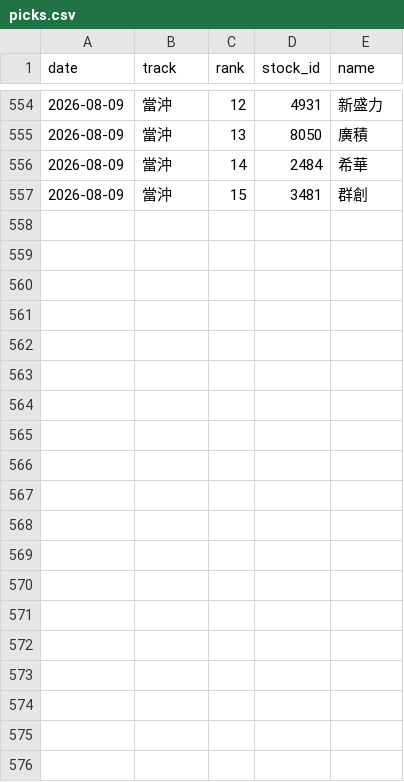
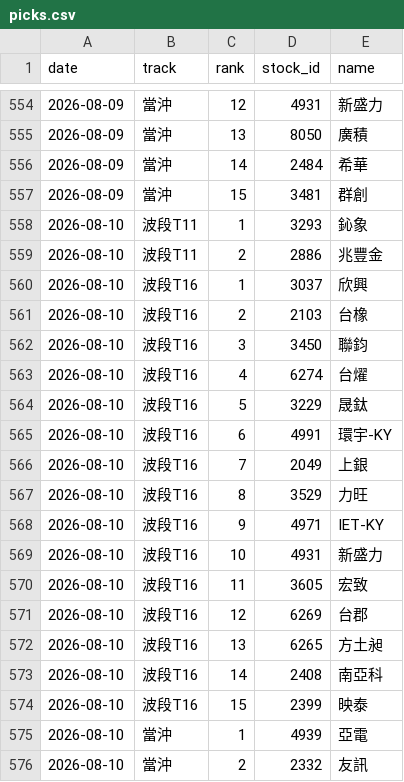
Before and after one commit to ZDYoyoyo/stock, a CSV file: data/history/picks.csv, drawn as a sheet; only a part is shown, gaps mark what is left out; the diff covers the shown part only; the diff names each change by its address in the sheet, - before the commit and + after, or states it on an @@ line.

Commit message:
chore(data): 累積盤後資料 2026-08-10

```diff
--- a/data/history/picks.csv
+++ b/data/history/picks.csv
+row 558: 2026-08-10 | 波段T11 | 1 | 3293 | 鈊象
+row 559: 2026-08-10 | 波段T11 | 2 | 2886 | 兆豐金
+row 560: 2026-08-10 | 波段T16 | 1 | 3037 | 欣興
+row 561: 2026-08-10 | 波段T16 | 2 | 2103 | 台橡
+row 562: 2026-08-10 | 波段T16 | 3 | 3450 | 聯鈞
+row 563: 2026-08-10 | 波段T16 | 4 | 6274 | 台燿
+row 564: 2026-08-10 | 波段T16 | 5 | 3229 | 晟鈦
+row 565: 2026-08-10 | 波段T16 | 6 | 4991 | 環宇-KY
+row 566: 2026-08-10 | 波段T16 | 7 | 2049 | 上銀
+row 567: 2026-08-10 | 波段T16 | 8 | 3529 | 力旺
+row 568: 2026-08-10 | 波段T16 | 9 | 4971 | IET-KY
+row 569: 2026-08-10 | 波段T16 | 10 | 4931 | 新盛力
+row 570: 2026-08-10 | 波段T16 | 11 | 3605 | 宏致
+row 571: 2026-08-10 | 波段T16 | 12 | 6269 | 台郡
+row 572: 2026-08-10 | 波段T16 | 13 | 6265 | 方土昶
+row 573: 2026-08-10 | 波段T16 | 14 | 2408 | 南亞科
+row 574: 2026-08-10 | 波段T16 | 15 | 2399 | 映泰
+row 575: 2026-08-10 | 當沖 | 1 | 4939 | 亞電
+row 576: 2026-08-10 | 當沖 | 2 | 2332 | 友訊
```
Also changed, not shown: 13 added rows elsewhere in this file, data/history/stock_info.csv, 4 other files.
